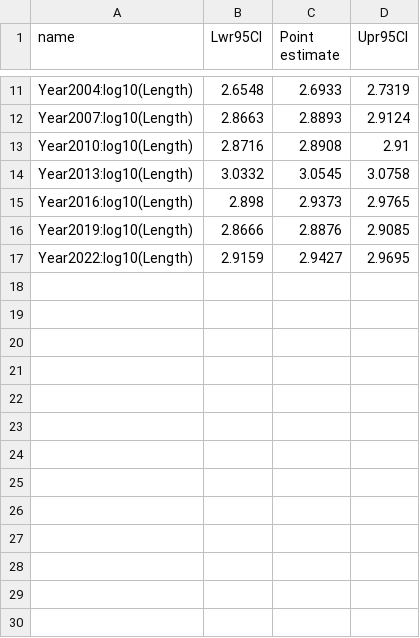
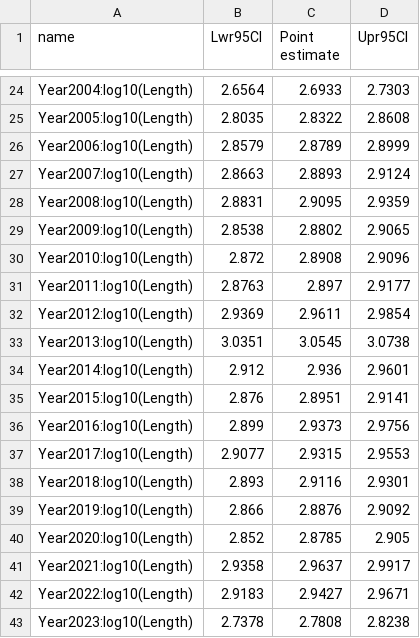
Before and after one commit to stevenranney/madison_river_fisheries, a CSV file: output/06_rainbow_slope_int_estimates.csv, drawn as a sheet; only a part is shown, gaps mark what is left out; the diff covers the shown part only.

```diff
--- a/output/06_rainbow_slope_int_estimates.csv
+++ b/output/06_rainbow_slope_int_estimates.csv
@@ -11,7 +24,20 @@
-"Year2004:log10(Length)",2.6548,2.6933,2.7319
+"Year2004:log10(Length)",2.6564,2.6933,2.7303
+"Year2005:log10(Length)",2.8035,2.8322,2.8608
+"Year2006:log10(Length)",2.8579,2.8789,2.8999
 "Year2007:log10(Length)",2.8663,2.8893,2.9124
-"Year2010:log10(Length)",2.8716,2.8908,2.91
-"Year2013:log10(Length)",3.0332,3.0545,3.0758
-"Year2016:log10(Length)",2.898,2.9373,2.9765
-"Year2019:log10(Length)",2.8666,2.8876,2.9085
-"Year2022:log10(Length)",2.9159,2.9427,2.9695
+"Year2008:log10(Length)",2.8831,2.9095,2.9359
+"Year2009:log10(Length)",2.8538,2.8802,2.9065
+"Year2010:log10(Length)",2.872,2.8908,2.9096
+"Year2011:log10(Length)",2.8763,2.897,2.9177
+"Year2012:log10(Length)",2.9369,2.9611,2.9854
+"Year2013:log10(Length)",3.0351,3.0545,3.0738
+"Year2014:log10(Length)",2.912,2.936,2.9601
+"Year2015:log10(Length)",2.876,2.8951,2.9141
+"Year2016:log10(Length)",2.899,2.9373,2.9756
+"Year2017:log10(Length)",2.9077,2.9315,2.9553
+"Year2018:log10(Length)",2.893,2.9116,2.9301
+"Year2019:log10(Length)",2.866,2.8876,2.9092
+"Year2020:log10(Length)",2.852,2.8785,2.905
+"Year2021:log10(Length)",2.9358,2.9637,2.9917
+"Year2022:log10(Length)",2.9183,2.9427,2.9671
+"Year2023:log10(Length)",2.7378,2.7808,2.8238
```
Also changed, not shown: 13 added rows and 18 edited cells elsewhere in this file, output/06_brown_differences_in_slope_int.csv, output/06_brown_slope_int_estimates.csv, 12 other files.
